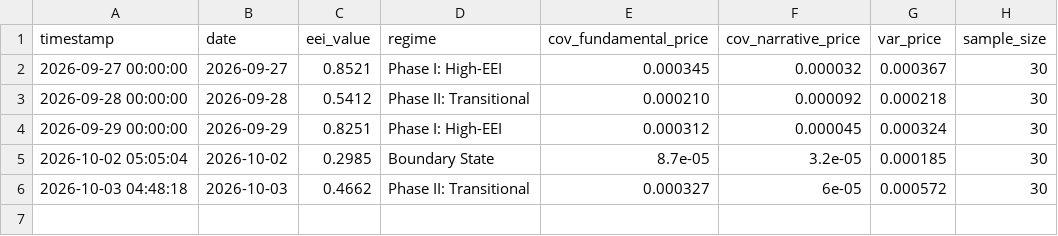
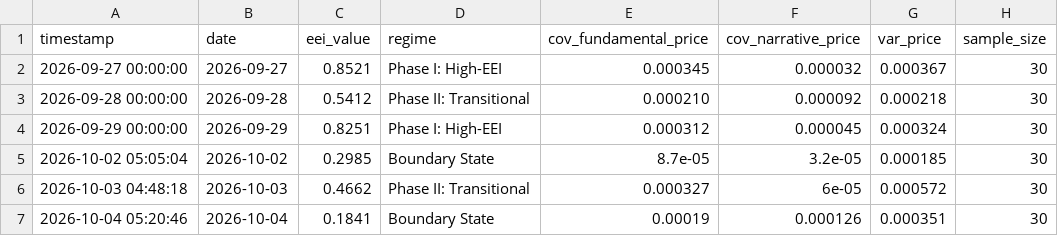
Before and after one commit to suns1232023/exchange-entropy-eei, a CSV file: data/eei_history_series.csv, drawn as a sheet; the diff names each change by its address in the sheet, - before the commit and + after, or states it on an @@ line.

```diff
--- a/data/eei_history_series.csv
+++ b/data/eei_history_series.csv
+row 7: 2026-10-04 05:20:46 | 2026-10-04 | 0.1841 | Boundary State | 0.00019 | 0.000126 | 0.000351 | 30
```
Also changed, not shown: 2 other files.
